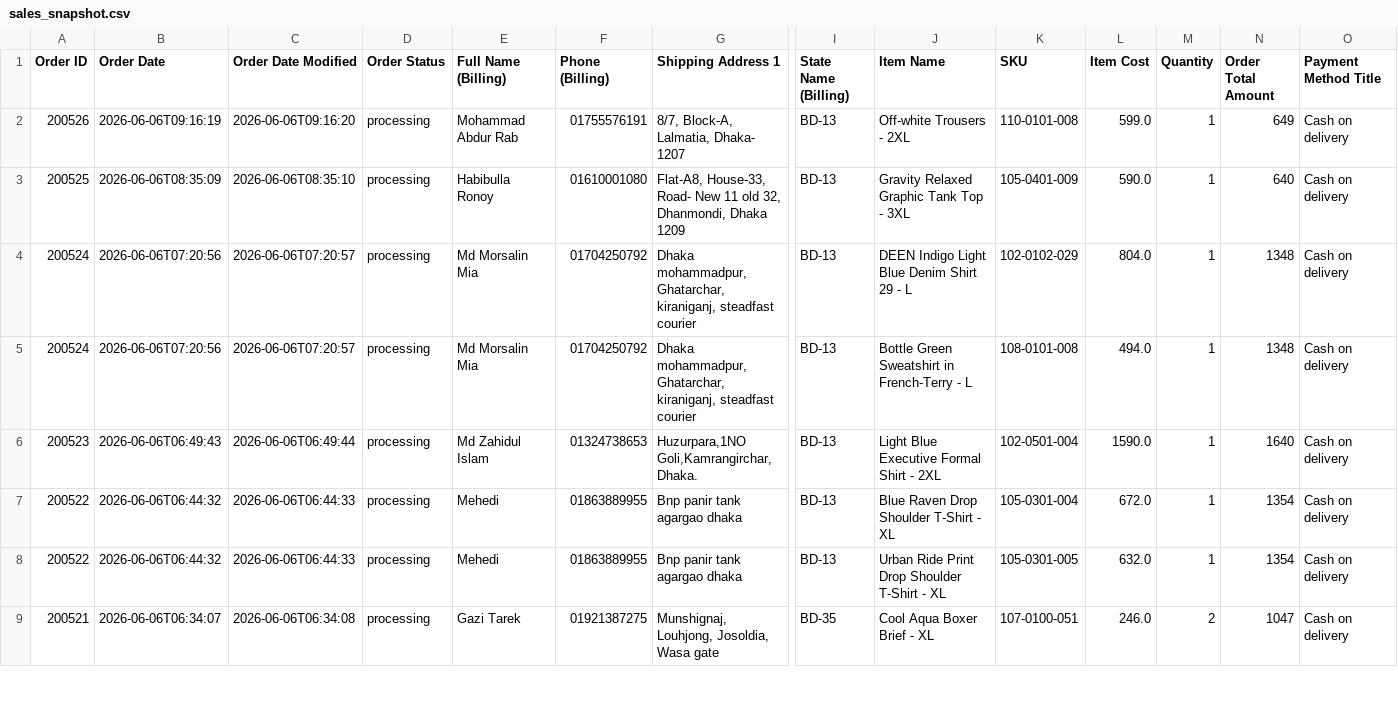
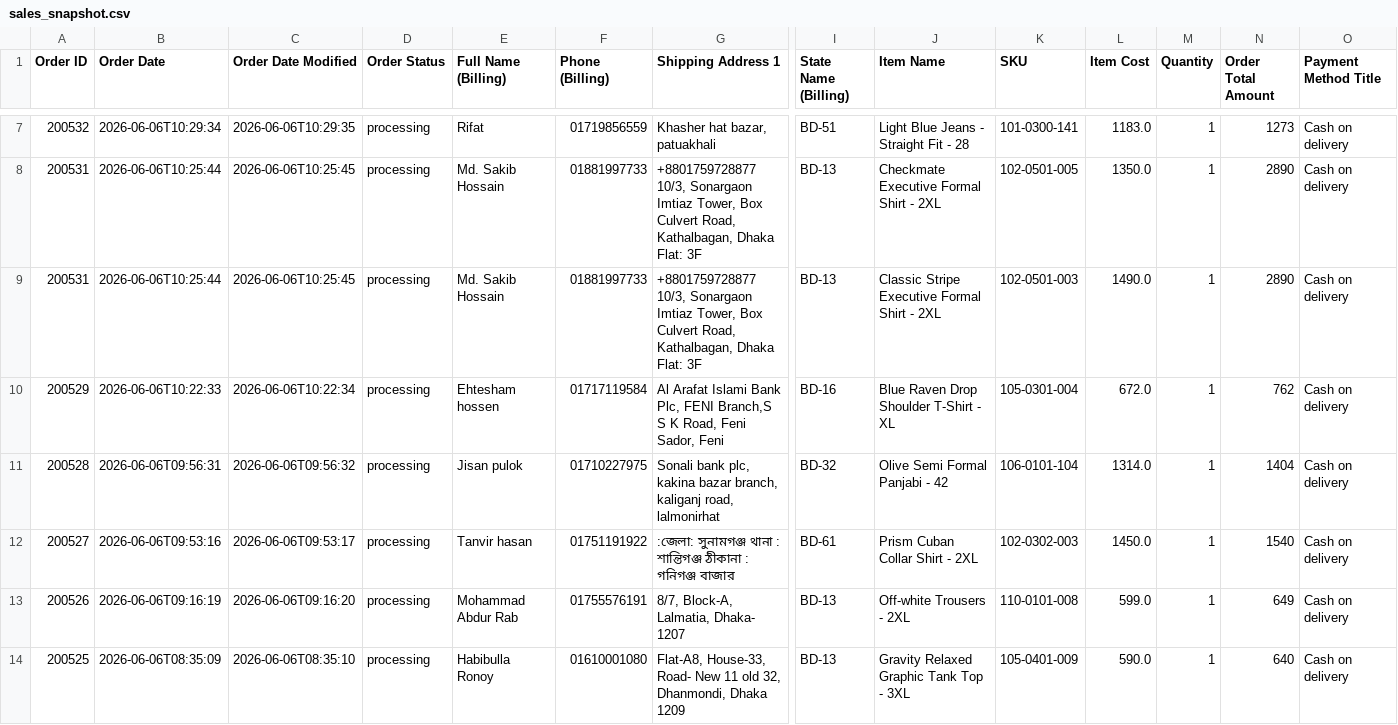
Before and after one commit to Sajid-ul-Islam/DEEN-OPS, a CSV file: resources/sales_snapshot.csv, drawn as a sheet; only a part is shown, gaps mark what is left out; the shorter side is filled out with more unchanged rows; rows hold the shown columns only; the diff covers the shown part only; the diff names each change by its address in the sheet, - before the commit and + after, or states it on an @@ line.

```diff
--- a/resources/sales_snapshot.csv
+++ b/resources/sales_snapshot.csv
+row 7: 200532 | 2026-06-06T10:29:34 | 2026-06-06T10:29:35 | processing | Rifat | 01719856559 | Khasher hat bazar, patuakhali | BD-51 | Light Blue Jeans - Straight Fit - 28 | 101-0300-141 | 1183.0 | 1 | 1273 | Cash on delivery
+row 8: 200531 | 2026-06-06T10:25:44 | 2026-06-06T10:25:45 | processing | Md. Sakib Hossain | 01881997733 | +8801759728877 10/3, Sonargaon Imtiaz Tower, Box Culvert Road, Kathalbagan, Dhaka Flat: 3F | BD-13 | Checkmate Executive Formal Shirt - 2XL | 102-0501-005 | 1350.0 | 1 | 2890 | Cash on delivery
+row 9: 200531 | 2026-06-06T10:25:44 | 2026-06-06T10:25:45 | processing | Md. Sakib Hossain | 01881997733 | +8801759728877 10/3, Sonargaon Imtiaz Tower, Box Culvert Road, Kathalbagan, Dhaka Flat: 3F | BD-13 | Classic Stripe Executive Formal Shirt - 2XL | 102-0501-003 | 1490.0 | 1 | 2890 | Cash on delivery
+row 10: 200529 | 2026-06-06T10:22:33 | 2026-06-06T10:22:34 | processing | Ehtesham hossen | 01717119584 | Al Arafat Islami Bank Plc, FENI Branch,S S K Road, Feni Sador, Feni | BD-16 | Blue Raven Drop Shoulder T-Shirt - XL | 105-0301-004 | 672.0 | 1 | 762 | Cash on delivery
+row 11: 200528 | 2026-06-06T09:56:31 | 2026-06-06T09:56:32 | processing | Jisan pulok | 01710227975 | Sonali bank plc, kakina bazar branch, kaliganj road, lalmonirhat | BD-32 | Olive Semi Formal Panjabi - 42 | 106-0101-104 | 1314.0 | 1 | 1404 | Cash on delivery
+row 12: 200527 | 2026-06-06T09:53:16 | 2026-06-06T09:53:17 | processing | Tanvir hasan | 01751191922 | :জেলা: সুনামগঞ্জ থানা : শান্তিগঞ্জ ঠীকানা : গনিগঞ্জ বাজার | BD-61 | Prism Cuban Collar Shirt - 2XL | 102-0302-003 | 1450.0 | 1 | 1540 | Cash on delivery
```
Also changed, not shown: 5 added rows and 12 edited cells elsewhere in this file, 6 other files.
